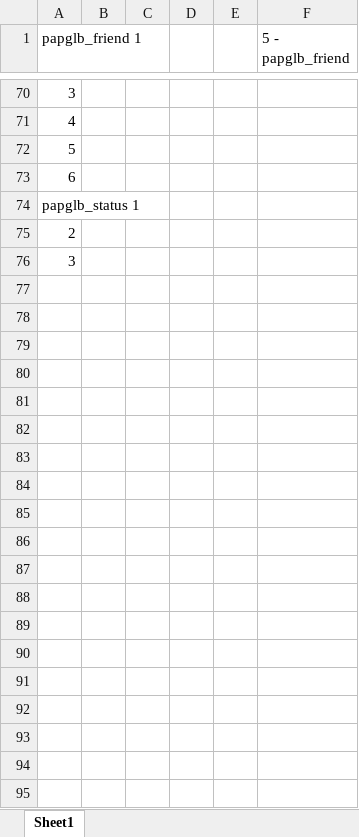
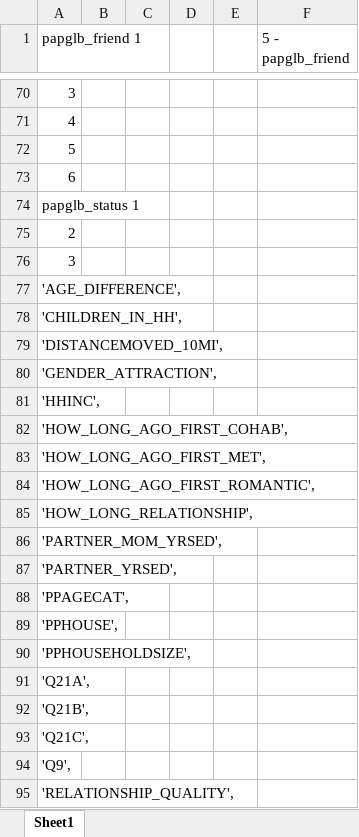
Before and after one commit to ksrivastava/EECS445Project, an Excel workbook: Matt/Identify One Hotted Categorical.xlsx, sheet Sheet1, drawn as a sheet; only a part is shown, gaps mark what is left out; values as stored, in another font and other column widths than the file's, no borders; the diff covers the shown part only; the diff names each change by its address in the sheet, - before the commit and + after, or states it on an @@ line.

```diff
--- a/Matt/Identify One Hotted Categorical.xlsx (sheet Sheet1)
+++ b/Matt/Identify One Hotted Categorical.xlsx (sheet Sheet1)
+row 77: 'AGE_DIFFERENCE',
+row 78: 'CHILDREN_IN_HH',
+row 79: 'DISTANCEMOVED_10MI',
+row 80: 'GENDER_ATTRACTION',
+row 81: 'HHINC',
+row 82: 'HOW_LONG_AGO_FIRST_COHAB',
+row 83: 'HOW_LONG_AGO_FIRST_MET',
+row 84: 'HOW_LONG_AGO_FIRST_ROMANTIC',
+row 85: 'HOW_LONG_RELATIONSHIP',
+row 86: 'PARTNER_MOM_YRSED',
+row 87: 'PARTNER_YRSED',
+row 88: 'PPAGECAT',
+row 89: 'PPHOUSE',
+row 90: 'PPHOUSEHOLDSIZE',
+row 91: 'Q21A',
+row 92: 'Q21B',
+row 93: 'Q21C',
+row 94: 'Q9',
+row 95: 'RELATIONSHIP_QUALITY',
```
Also changed, not shown: 43 added rows elsewhere in this sheet, 9 other files.
